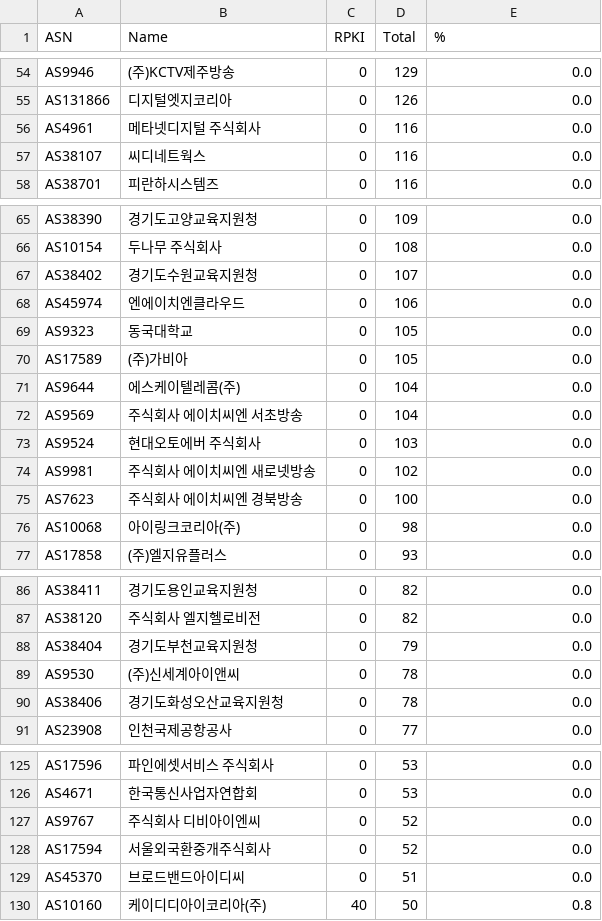
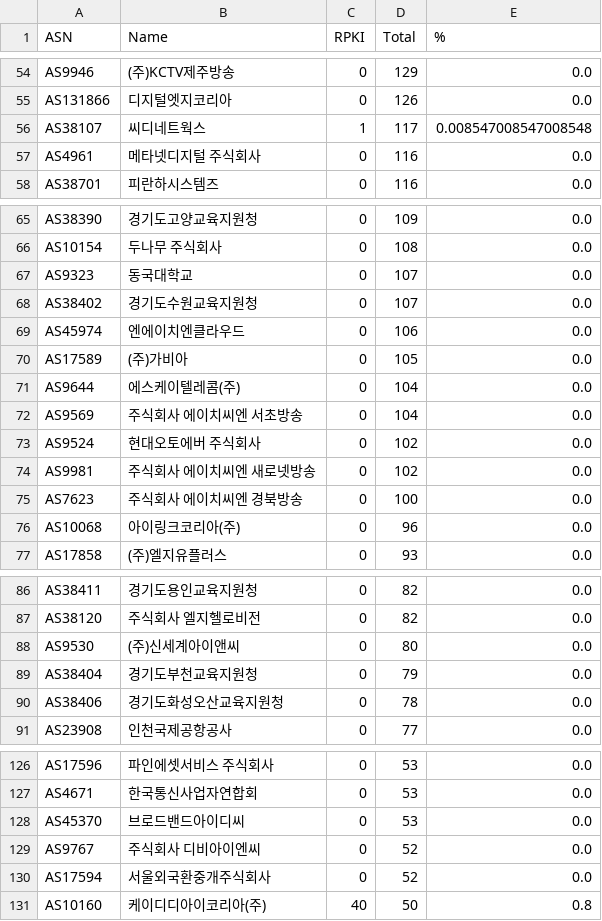
Before and after one commit to dxdxdt/rpki-tracker-kr, a CSV file: result.csv, drawn as a sheet; only a part is shown, gaps mark what is left out; the diff covers the shown part only.

```diff
--- a/result.csv
+++ b/result.csv
@@ -55,4 +55,4 @@ AS9946,(주)KCTV제주방송,0,129,0.0
 AS131866,디지털엣지코리아,0,126,0.0
+AS38107,씨디네트웍스,1,117,0.008547008547008548
 AS4961,메타넷디지털 주식회사,0,116,0.0
-AS38107,씨디네트웍스,0,116,0.0
 AS38701,피란하시스템즈,0,116,0.0
@@ -66,5 +66,5 @@ AS38390,경기도고양교육지원청,0,109,0.0
 AS10154,두나무 주식회사,0,108,0.0
+AS9323,동국대학교,0,107,0.0
 AS38402,경기도수원교육지원청,0,107,0.0
 AS45974,엔에이치엔클라우드,0,106,0.0
-AS9323,동국대학교,0,105,0.0
 AS17589,(주)가비아,0,105,0.0
@@ -72,6 +72,6 @@ AS9644,에스케이텔레콤(주),0,104,0.0
 AS9569,주식회사 에이치씨엔 서초방송,0,104,0.0
-AS9524,현대오토에버 주식회사,0,103,0.0
+AS9524,현대오토에버 주식회사,0,102,0.0
 AS9981,주식회사 에이치씨엔 새로넷방송,0,102,0.0
 AS7623,주식회사 에이치씨엔 경북방송,0,100,0.0
-AS10068,아이링크코리아(주),0,98,0.0
+AS10068,아이링크코리아(주),0,96,0.0
 AS17858,(주)엘지유플러스,0,93,0.0
@@ -87,4 +87,4 @@ AS38411,경기도용인교육지원청,0,82,0.0
 AS38120,주식회사 엘지헬로비전,0,82,0.0
+AS9530,(주)신세계아이앤씨,0,80,0.0
 AS38404,경기도부천교육지원청,0,79,0.0
-AS9530,(주)신세계아이앤씨,0,78,0.0
 AS38406,경기도화성오산교육지원청,0,78,0.0
@@ -126,5 +127,5 @@ AS17596,파인에셋서비스 주식회사,0,53,0.0
 AS4671,한국통신사업자연합회,0,53,0.0
+AS45370,브로드밴드아이디씨,0,53,0.0
 AS9767,주식회사 디비아이엔씨,0,52,0.0
 AS17594,서울외국환중개주식회사,0,52,0.0
-AS45370,브로드밴드아이디씨,0,51,0.0
 AS10160,케이디디아이코리아(주),40,50,0.8
```
Also changed, not shown: 10 added rows, 10 removed rows and 7 edited cells elsewhere in this file, result6.csv, 7 other files.
